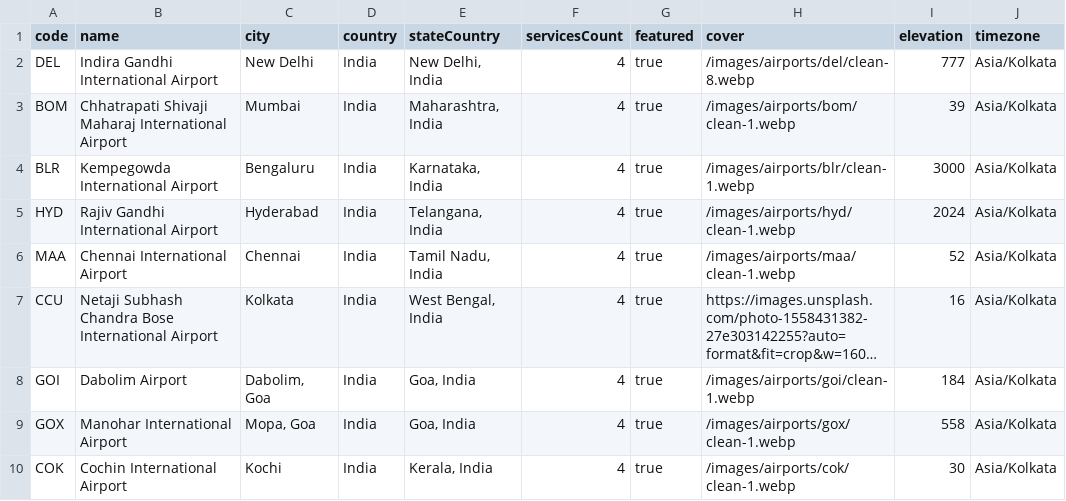
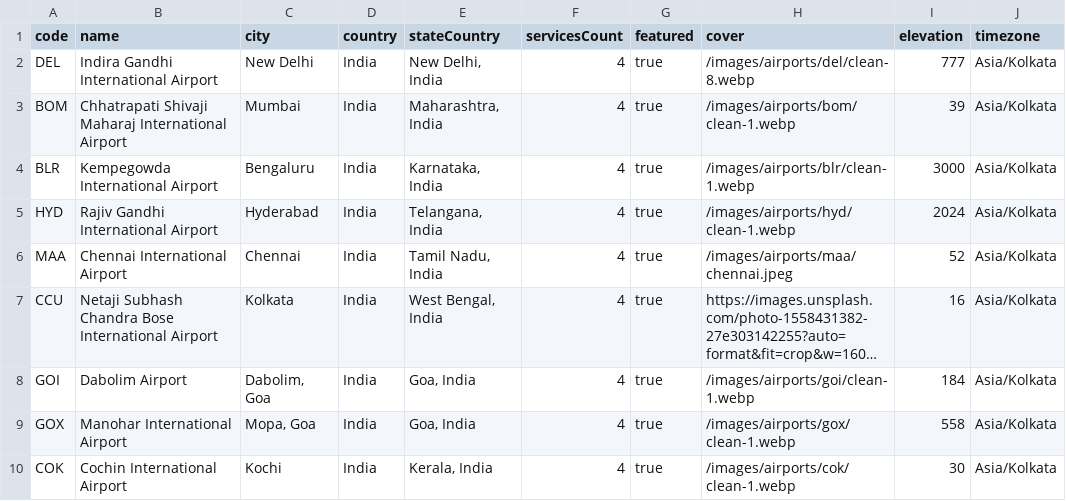
Before and after one commit to Aatif787/shafsky-frontend, a CSV file: public/airports.csv, drawn as a sheet; only a part is shown; long unchanged cells end in …; the diff names each change by its address in the sheet, - before the commit and + after, or states it on an @@ line.

Commit message:
feat: update special services, lounge heading, airport chips removal, and Chennai (MAA) image

```diff
--- a/public/airports.csv
+++ b/public/airports.csv
-H6 (cover): /images/airports/maa/clean-1.webp
+H6 (cover): /images/airports/maa/chennai.jpeg
```
Also changed, not shown: public/data/airports.csv, src/data/airports.csv, 10 other files.
